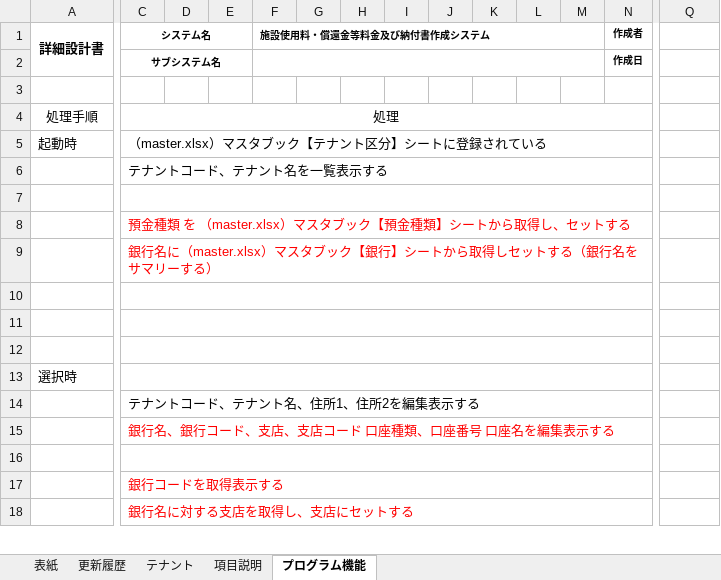
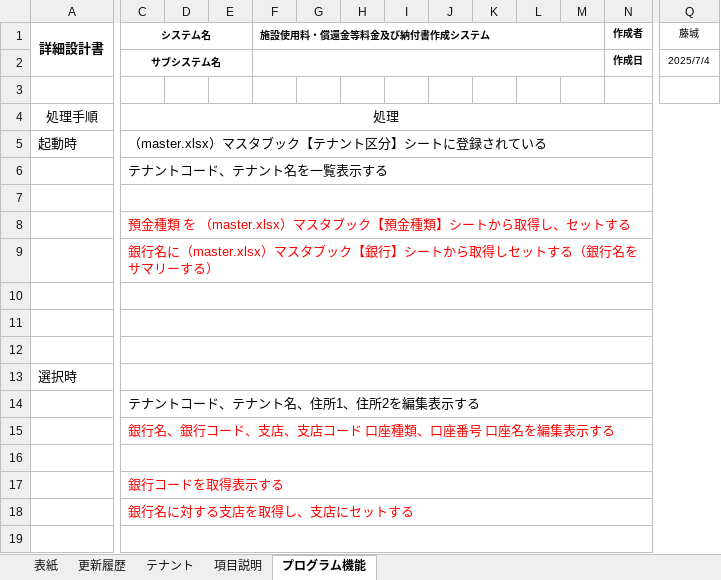
Before and after one commit to SiHimeji/Git001, an Excel workbook: 市場_2025改修/詳細設計_2025/7_詳細設計書(テナント).xlsx, sheet プログラム機能, drawn as a sheet; only a part is shown, gaps mark what is left out; values as stored, in another font and other column widths than the file's, no borders; removed rows and columns are numbered as before the commit, all else as after; rows hold the shown columns only; the diff covers the shown part only; the diff names each change by its address in the sheet, - before the commit and + after, or states it on an @@ line.

Commit message:
7/4 end

```diff
--- a/市場_2025改修/詳細設計_2025/7_詳細設計書(テナント).xlsx (sheet プログラム機能)
+++ b/市場_2025改修/詳細設計_2025/7_詳細設計書(テナント).xlsx (sheet プログラム機能)
-Q1: (empty)
+Q1: 藤城
-Q2 (藤城): (empty)
+Q2 (藤城): 2025/7/4
-C4:P4 merged
+C4:Q4 merged
-C5:P5 merged
+C5:Q5 merged
-C6:P6 merged
+C6:Q6 merged
-C7:P7 merged
+C7:Q7 merged
-C8:P8 merged
+C8:Q8 merged
-C9:P9 merged
+C9:Q9 merged
-C10:P10 merged
+C10:Q10 merged
-C11:P11 merged
+C11:Q11 merged
-C12:P12 merged
+C12:Q12 merged
-C13:P13 merged
+C13:Q13 merged
-C14:P14 merged
+C14:Q14 merged
-C15:P15 merged
+C15:Q15 merged
-C16:P16 merged
+C16:Q16 merged
-C17:P17 merged
+C17:Q17 merged
-C18:P18 merged
+C18:Q18 merged
+row 19: (empty)
```
Also changed, not shown: 1 removed row and merged cells elsewhere in this sheet, sheet 項目説明.
